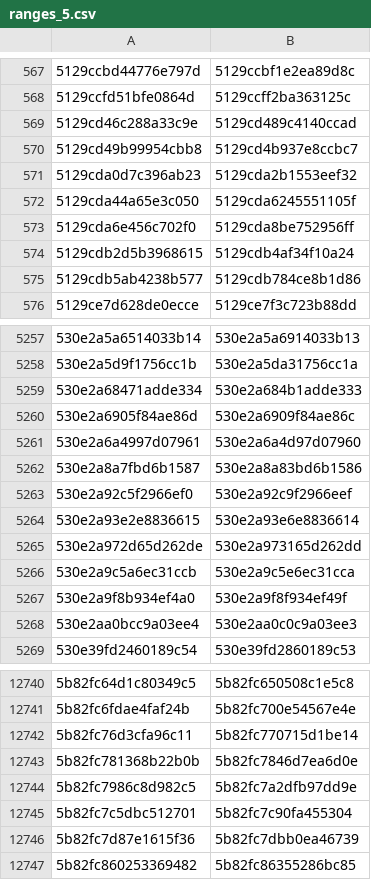
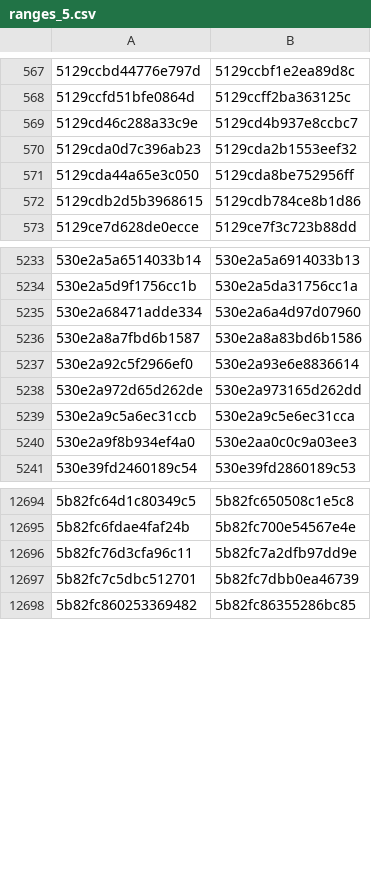
Before and after one commit to eharmanli/cocopilot-csv, a CSV file: src/main/java/ranges_5.csv, drawn as a sheet; only a part is shown, gaps mark what is left out; the diff covers the shown part only.

```diff
--- a/src/main/java/ranges_5.csv
+++ b/src/main/java/ranges_5.csv
@@ -568,9 +568,6 @@
 5129ccfd51bfe0864d,5129ccff2ba363125c
-5129cd46c288a33c9e,5129cd489c4140ccad
-5129cd49b99954cbb8,5129cd4b937e8ccbc7
+5129cd46c288a33c9e,5129cd4b937e8ccbc7
 5129cda0d7c396ab23,5129cda2b1553eef32
-5129cda44a65e3c050,5129cda6245551105f
-5129cda6e456c702f0,5129cda8be752956ff
-5129cdb2d5b3968615,5129cdb4af34f10a24
-5129cdb5ab4238b577,5129cdb784ce8b1d86
+5129cda44a65e3c050,5129cda8be752956ff
+5129cdb2d5b3968615,5129cdb784ce8b1d86
 5129ce7d628de0ecce,5129ce7f3c723b88dd
@@ -5258,12 +5234,8 @@
 530e2a5d9f1756cc1b,530e2a5da31756cc1a
-530e2a68471adde334,530e2a684b1adde333
-530e2a6905f84ae86d,530e2a6909f84ae86c
-530e2a6a4997d07961,530e2a6a4d97d07960
+530e2a68471adde334,530e2a6a4d97d07960
 530e2a8a7fbd6b1587,530e2a8a83bd6b1586
-530e2a92c5f2966ef0,530e2a92c9f2966eef
-530e2a93e2e8836615,530e2a93e6e8836614
+530e2a92c5f2966ef0,530e2a93e6e8836614
 530e2a972d65d262de,530e2a973165d262dd
 530e2a9c5a6ec31ccb,530e2a9c5e6ec31cca
-530e2a9f8b934ef4a0,530e2a9f8f934ef49f
-530e2aa0bcc9a03ee4,530e2aa0c0c9a03ee3
+530e2a9f8b934ef4a0,530e2aa0c0c9a03ee3
 530e39fd2460189c54,530e39fd2860189c53
@@ -12741,7 +12695,4 @@
 5b82fc6fdae4faf24b,5b82fc700e54567e4e
-5b82fc76d3cfa96c11,5b82fc770715d1be14
-5b82fc781368b22b0b,5b82fc7846d7ea6d0e
-5b82fc7986c8d982c5,5b82fc7a2dfb97dd9e
-5b82fc7c5dbc512701,5b82fc7c90fa455304
-5b82fc7d87e1615f36,5b82fc7dbb0ea46739
+5b82fc76d3cfa96c11,5b82fc7a2dfb97dd9e
+5b82fc7c5dbc512701,5b82fc7dbb0ea46739
 5b82fc860253369482,5b82fc86355286bc85
```
Also changed, not shown: 1 added row, 40 removed rows and 40 edited cells elsewhere in this file, src/main/java/ranges_4.csv, 2 other files.
